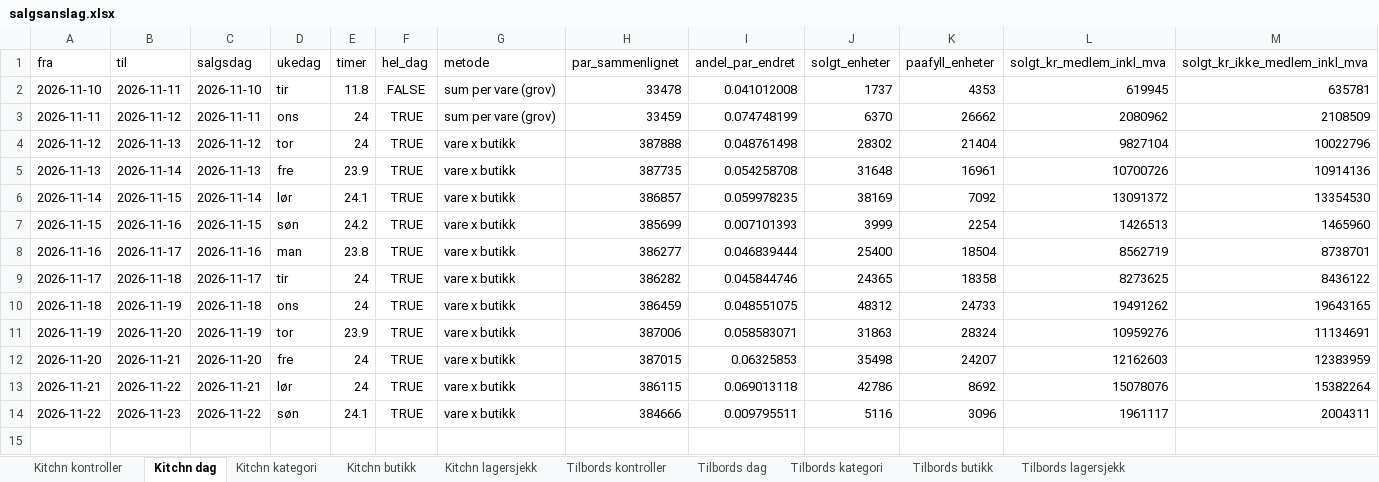
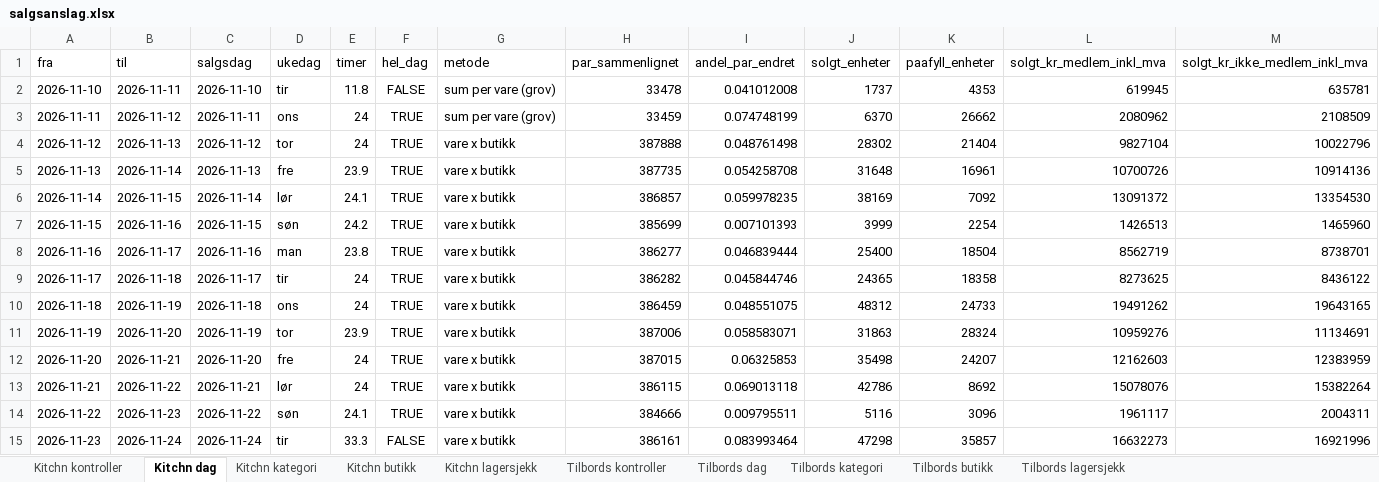
Before and after one commit to hakonbfuglu-hub/kitchn-tilbords-nowcast, an Excel workbook: rapport/salgsanslag/salgsanslag.xlsx, sheet Kitchn dag, drawn as a sheet; only a part is shown; values as stored, in another font and other column widths than the file's, no borders; rows hold the shown columns only; the diff names each change by its address in the sheet, - before the commit and + after, or states it on an @@ line.

```diff
--- a/rapport/salgsanslag/salgsanslag.xlsx (sheet Kitchn dag)
+++ b/rapport/salgsanslag/salgsanslag.xlsx (sheet Kitchn dag)
+row 15: 2026-11-23 | 2026-11-24 | 2026-11-24 | tir | 33.3 | FALSE | vare x butikk | 386161 | 0.083993464 | 47298 | 35857 | 16632273 | 16921996
```
Also changed, not shown: sheet Tilbords dag, sheet Tilbords lagersjekk, sheet Kitchn lagersjekk, sheet Tilbords kategori, sheet Kitchn kategori, sheet Tilbords butikk, 1 more sheet, 30 other files.
